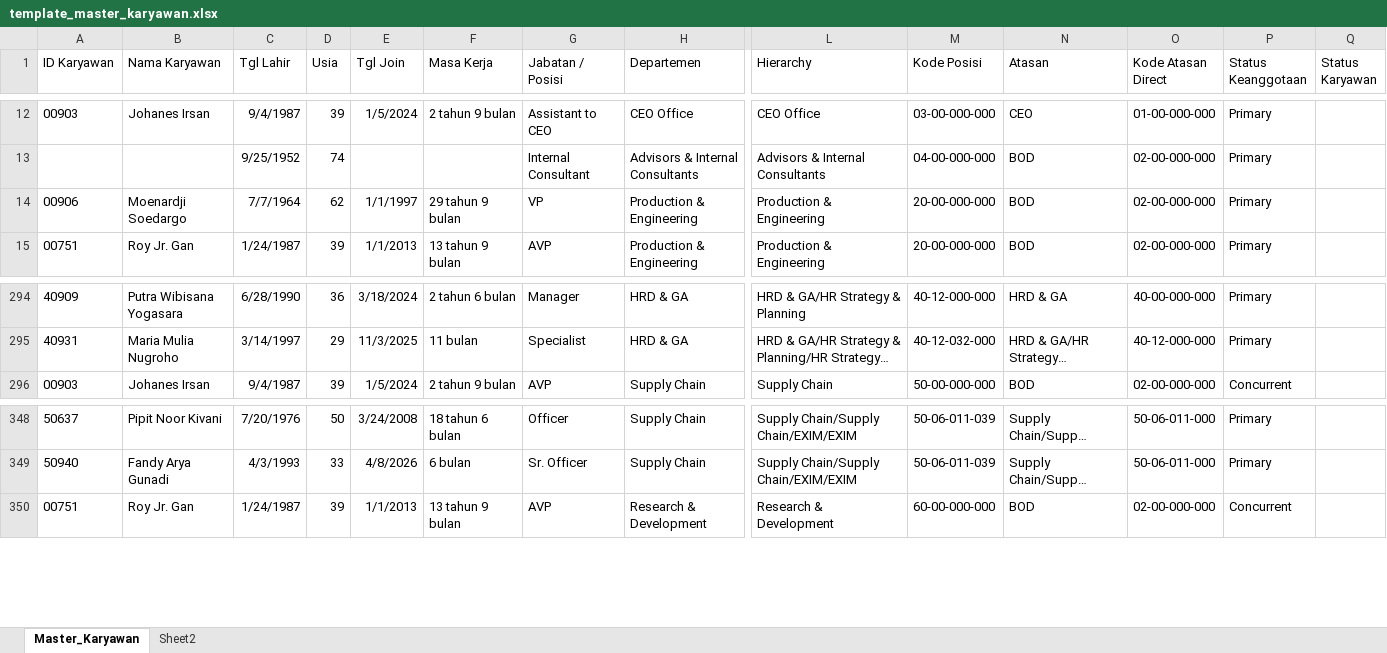
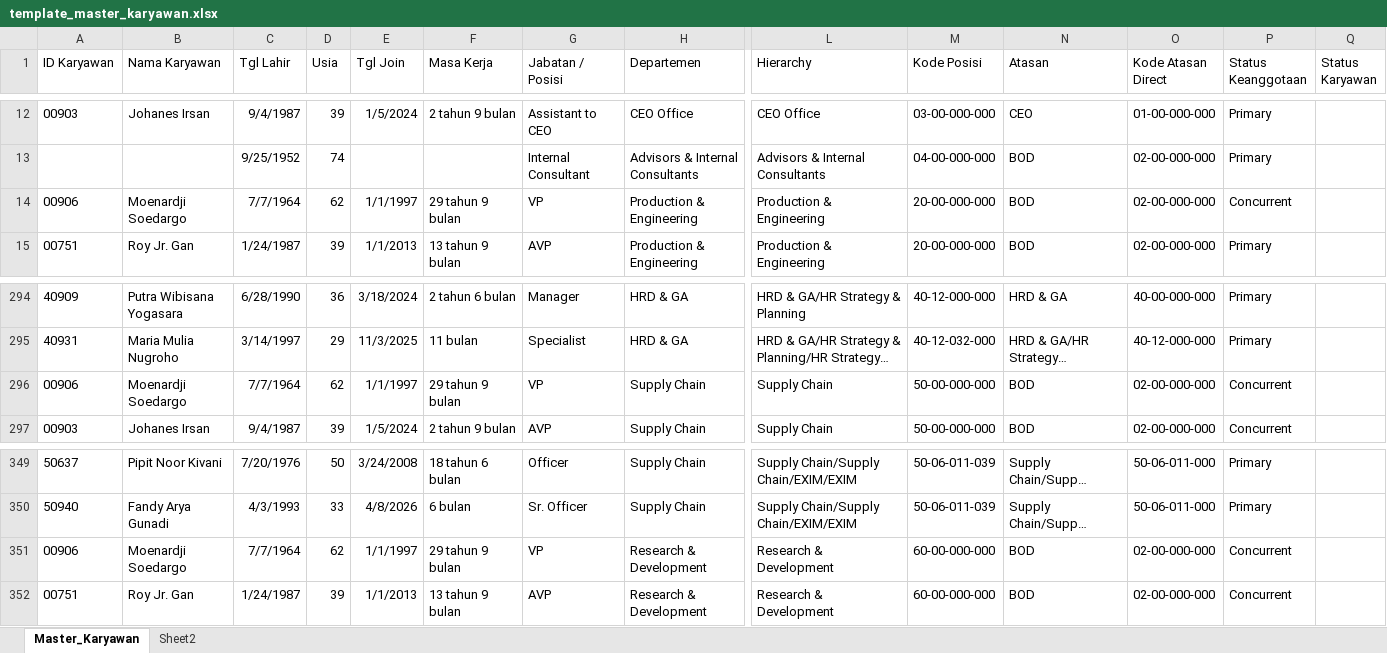
Before and after one commit to putrayogasara/org-future-aci, an Excel workbook: template_master_karyawan.xlsx, sheet Master_Karyawan, drawn as a sheet; only a part is shown, gaps mark what is left out; long unchanged cells end in …; values as stored, in another font and other column widths than the file's, no borders; table styles not drawn; rows hold the shown columns only; the diff names each change by its address in the sheet, - before the commit and + after, or states it on an @@ line.

Commit message:
moenardji rangkap produksi dan rnd

```diff
--- a/template_master_karyawan.xlsx (sheet Master_Karyawan)
+++ b/template_master_karyawan.xlsx (sheet Master_Karyawan)
-P14 (Status Keanggotaan): Primary
+P14 (Status Keanggotaan): Concurrent
+row 296: 00906 | Moenardji Soedargo | 7/7/1964 | 62 | 1/1/1997 | 29 tahun 9 bulan | VP | Supply Chain | Supply Chain | 50-00-000-000 | BOD | 02-00-000-000 | Concurrent
+row 351: 00906 | Moenardji Soedargo | 7/7/1964 | 62 | 1/1/1997 | 29 tahun 9 bulan | VP | Research & Development | Research & Development | 60-00-000-000 | BOD | 02-00-000-000 | Concurrent
```
